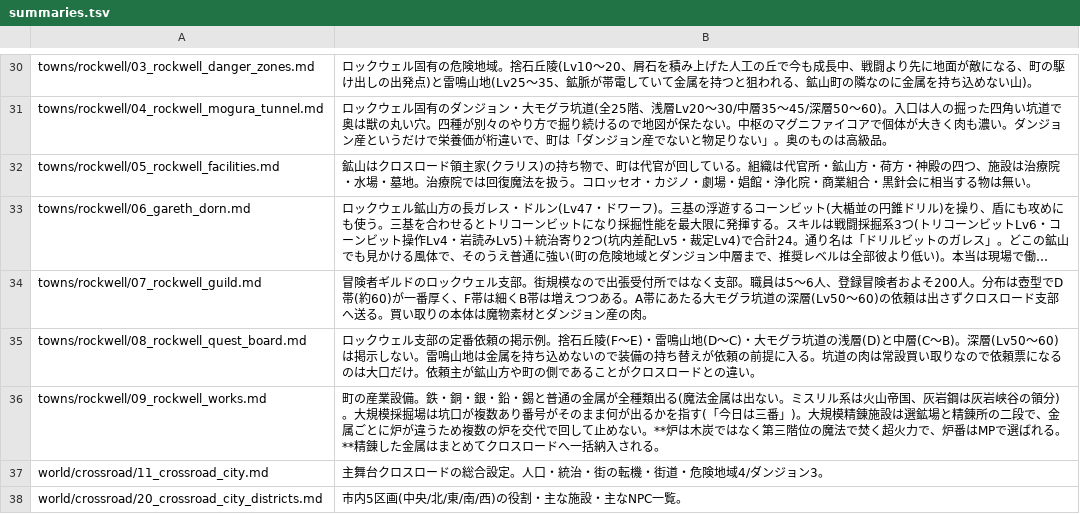
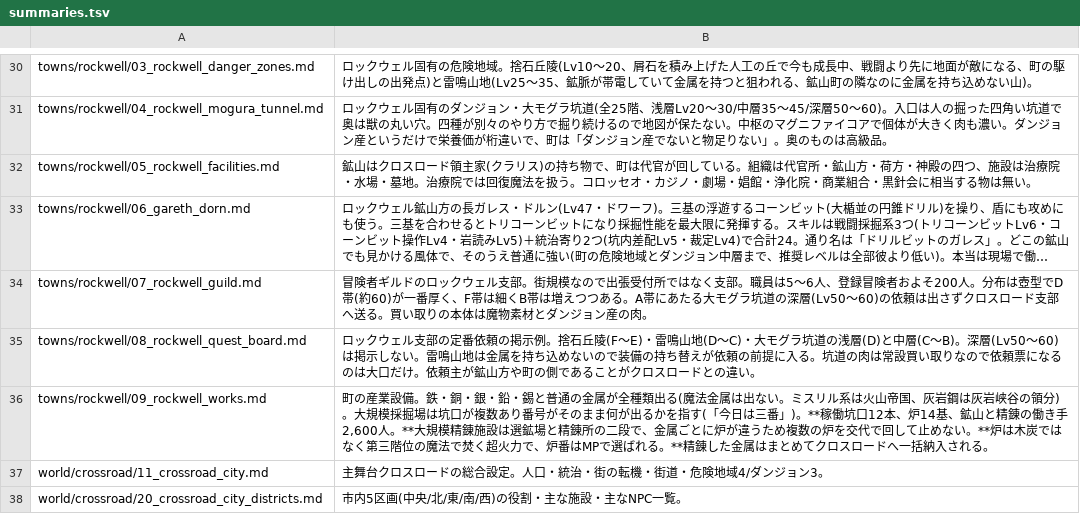
Before and after one commit to akisumann/123, a TSV file: tools/summaries.tsv, drawn as a sheet; only a part is shown, gaps mark what is left out; long unchanged cells end in ….

```diff
--- a/tools/summaries.tsv
+++ b/tools/summaries.tsv
@@ -35,3 +35,3 @@ towns/rockwell/07_rockwell_guild.md	冒険者ギルドのロックウェル支
 towns/rockwell/08_rockwell_quest_board.md	ロックウェル支部の定番依頼の掲示例。捨石丘陵(F〜E)・雷鳴山地(D〜C)・大モグラ坑道の浅層(D)と中層(C〜B)。深層(Lv50〜60)は掲示しない。雷鳴山地は金属を持ち込めないので装備の持ち替えが依頼の前提に入る。坑道の肉は常設買い取りなので依頼票になるのは大口だけ。依頼主が鉱山方や町の側であることがクロスロードとの違い。
-towns/rockwell/09_rockwell_works.md	町の産業設備。鉄・銅・銀・鉛・錫と普通の金属が全種類出る(魔法金属は出ない。ミスリル系は火山帝国、灰岩鋼は灰岩峡谷の領分)。大規模採掘場は坑口が複数あり番号がそのまま何が出るかを指す(「今日は三番」)。大規模精錬施設は選鉱場と精錬所の二段で、金属ごとに炉が違うため複数の炉を交代で回して止めない。**炉は木炭ではなく第三階位の魔法で焚く超火力で、炉番はMPで選ばれる。**精錬した金属はまとめてクロスロードへ一括納入される。
+towns/rockwell/09_rockwell_works.md	町の産業設備。鉄・銅・銀・鉛・錫と普通の金属が全種類出る(魔法金属は出ない。ミスリル系は火山帝国、灰岩鋼は灰岩峡谷の領分)。大規模採掘場は坑口が複数あり番号がそのまま何が出るかを指す(「今日は三番」)。**稼働坑口12本、炉14基、鉱山と精錬の働き手2,600人。**大規模精錬施設は選鉱場と精錬所の二段で、金属ごとに炉が違うため複数の炉を交代で回して止めない。**炉は木炭ではなく第三階位の魔法で焚く超火力で、炉番はMPで選ばれる。**精錬した金属はまとめてクロスロードへ一括納入される。
 world/crossroad/11_crossroad_city.md	主舞台クロスロードの総合設定。人口・統治・街の転機・街道・危険地域4/ダンジョン3。
```
Also changed, not shown: 4 other files.
